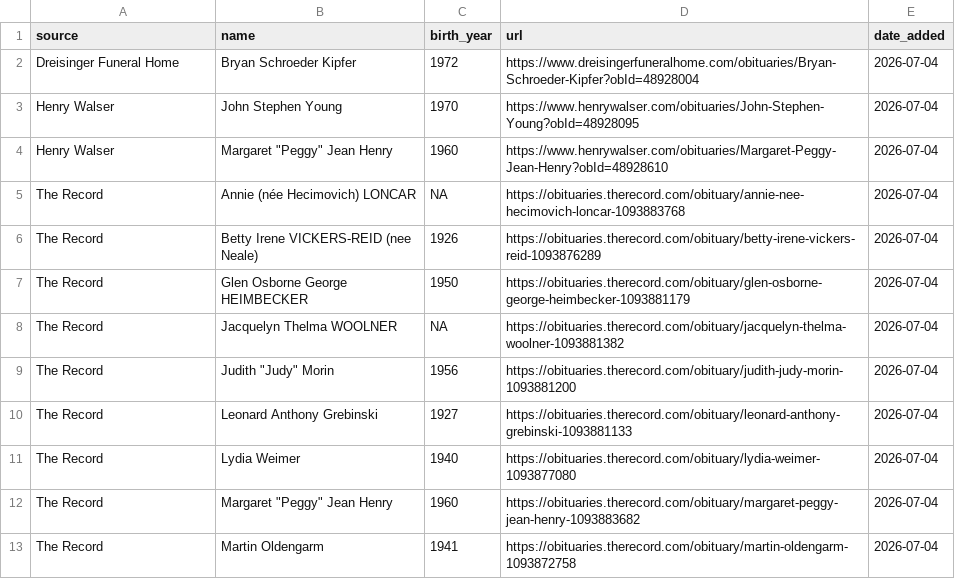
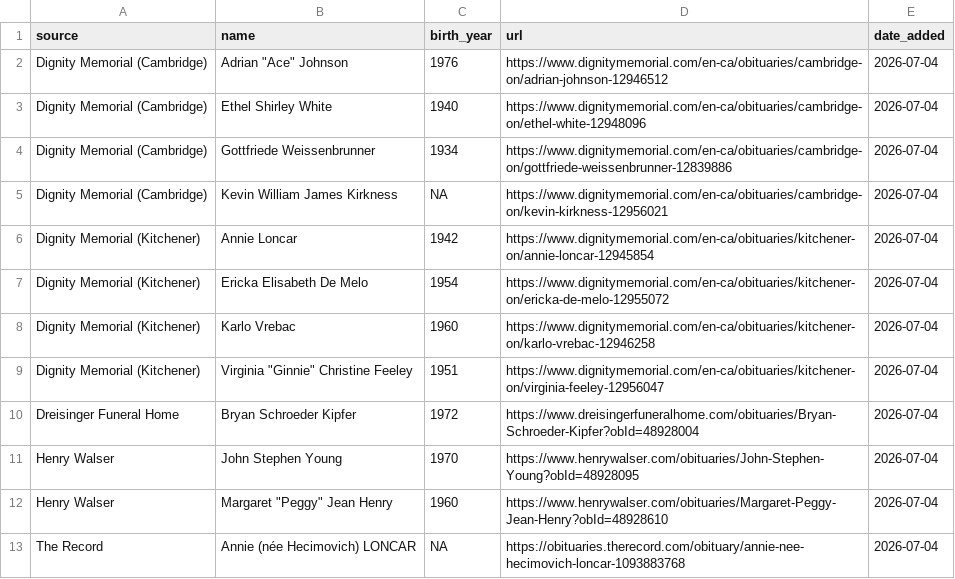
Before and after one commit to gpberber/waterloo-region-obituaries, a CSV file: data/obituaries.csv, drawn as a sheet; only a part is shown; the shorter side is filled out with more unchanged rows; the diff names each change by its address in the sheet, - before the commit and + after, or states it on an @@ line.

```diff
--- a/data/obituaries.csv
+++ b/data/obituaries.csv
+row 2: Dignity Memorial (Cambridge) | Adrian "Ace" Johnson | 1976 | https://www.dignitymemorial.com/en-ca/obituaries/cambridge-on/adrian-johnson-12946512 | 2026-07-04
+row 3: Dignity Memorial (Cambridge) | Ethel Shirley White | 1940 | https://www.dignitymemorial.com/en-ca/obituaries/cambridge-on/ethel-white-12948096 | 2026-07-04
+row 4: Dignity Memorial (Cambridge) | Gottfriede Weissenbrunner | 1934 | https://www.dignitymemorial.com/en-ca/obituaries/cambridge-on/gottfriede-weissenbrunner-12839886 | 2026-07-04
+row 5: Dignity Memorial (Cambridge) | Kevin William James Kirkness | NA | https://www.dignitymemorial.com/en-ca/obituaries/cambridge-on/kevin-kirkness-12956021 | 2026-07-04
+row 6: Dignity Memorial (Kitchener) | Annie Loncar | 1942 | https://www.dignitymemorial.com/en-ca/obituaries/kitchener-on/annie-loncar-12945854 | 2026-07-04
+row 7: Dignity Memorial (Kitchener) | Ericka Elisabeth De Melo | 1954 | https://www.dignitymemorial.com/en-ca/obituaries/kitchener-on/ericka-de-melo-12955072 | 2026-07-04
+row 8: Dignity Memorial (Kitchener) | Karlo Vrebac | 1960 | https://www.dignitymemorial.com/en-ca/obituaries/kitchener-on/karlo-vrebac-12946258 | 2026-07-04
+row 9: Dignity Memorial (Kitchener) | Virginia "Ginnie" Christine Feeley | 1951 | https://www.dignitymemorial.com/en-ca/obituaries/kitchener-on/virginia-feeley-12956047 | 2026-07-04
```
Also changed, not shown: 2 other files.
